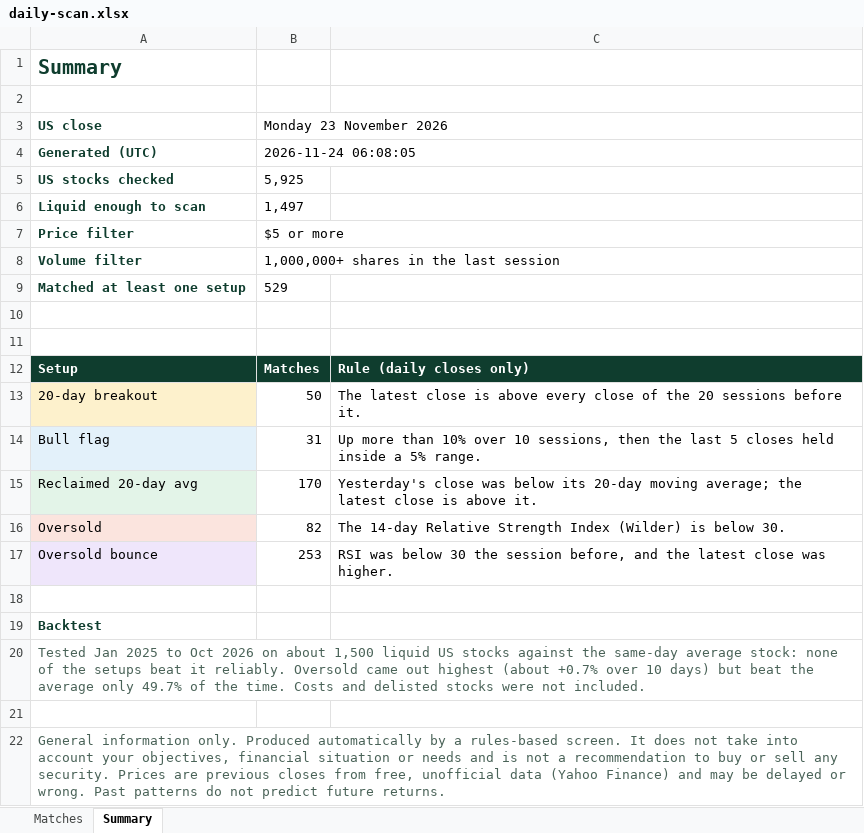
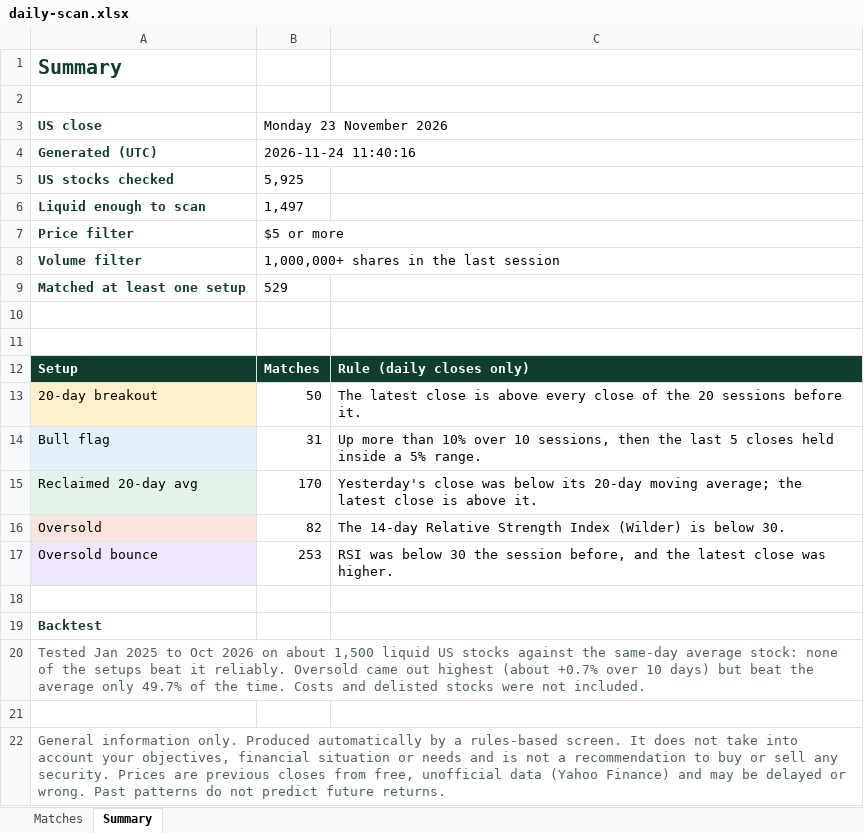
Before and after one commit to RohanTainwala/Finingale, an Excel workbook: data/daily-scan.xlsx, sheet Summary, drawn as a sheet; values as stored, in another font and other column widths than the file's, no borders; the diff names each change by its address in the sheet, - before the commit and + after, or states it on an @@ line.

```diff
--- a/data/daily-scan.xlsx (sheet Summary)
+++ b/data/daily-scan.xlsx (sheet Summary)
-B4 (Monday 23 November 2026): 2026-11-24 06:08:05
+B4 (Monday 23 November 2026): 2026-11-24 11:40:16
```
Also changed, not shown: 1 other file.
